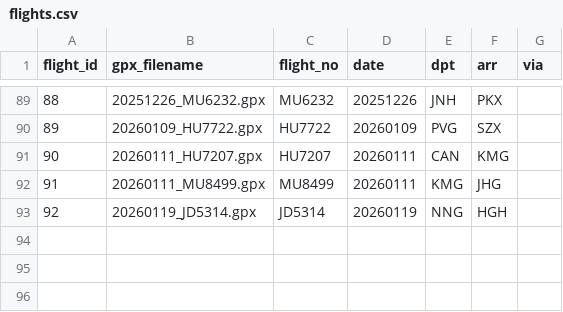
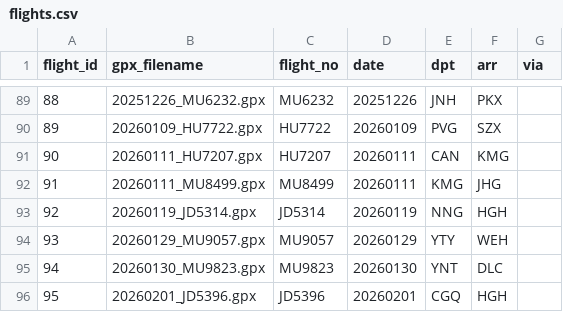
Before and after one commit to wu-ys/wheredidIgo, a CSV file: flights/flights.csv, drawn as a sheet; only a part is shown, gaps mark what is left out.

```diff
--- a/flights/flights.csv
+++ b/flights/flights.csv
@@ -93 +93,4 @@ flight_id,gpx_filename,flight_no,date,dpt,arr,via
 92,20260119_JD5314.gpx,JD5314,20260119,NNG,HGH,
+93,20260129_MU9057.gpx,MU9057,20260129,YTY,WEH,
+94,20260130_MU9823.gpx,MU9823,20260130,YNT,DLC,
+95,20260201_JD5396.gpx,JD5396,20260201,CGQ,HGH,
```
Also changed, not shown: flights/airport.csv, 9 other files.
